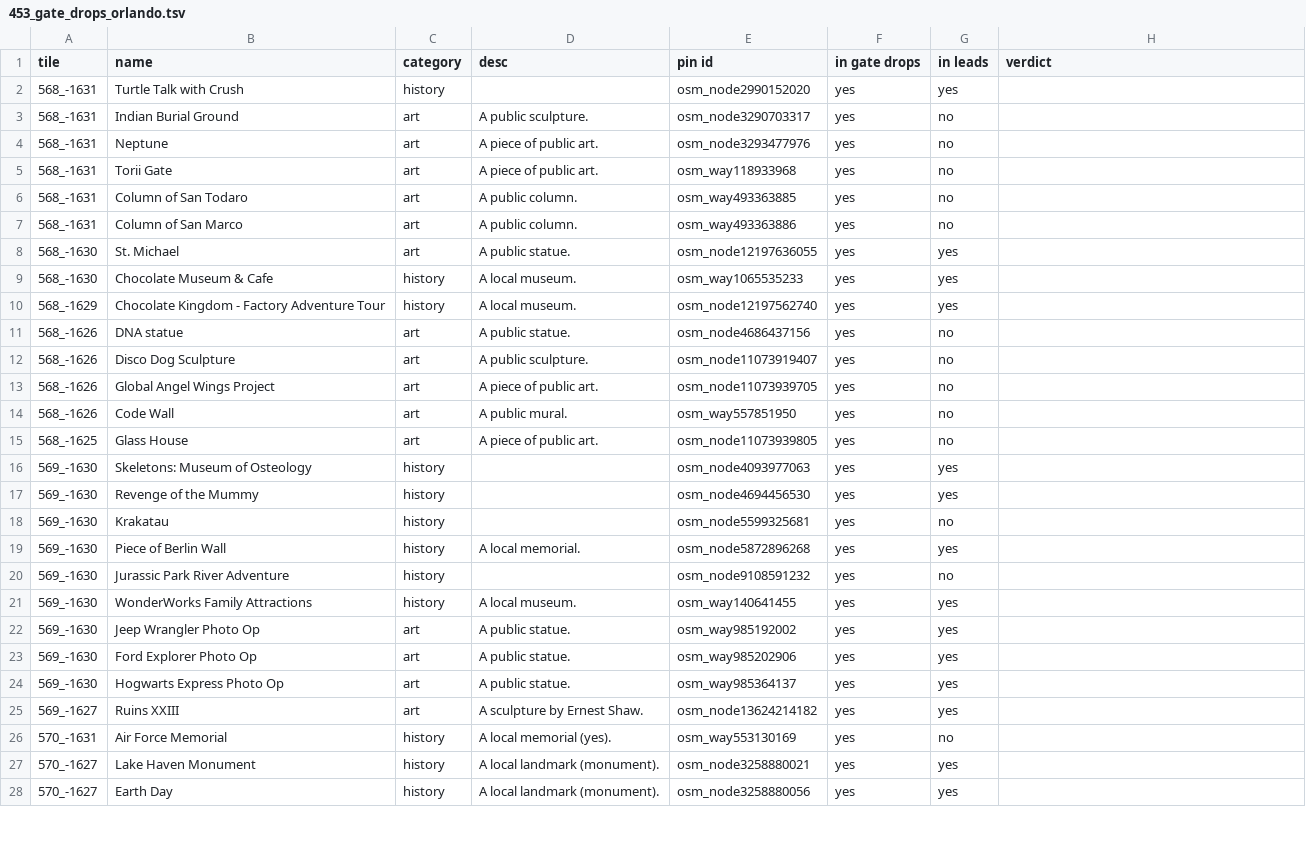
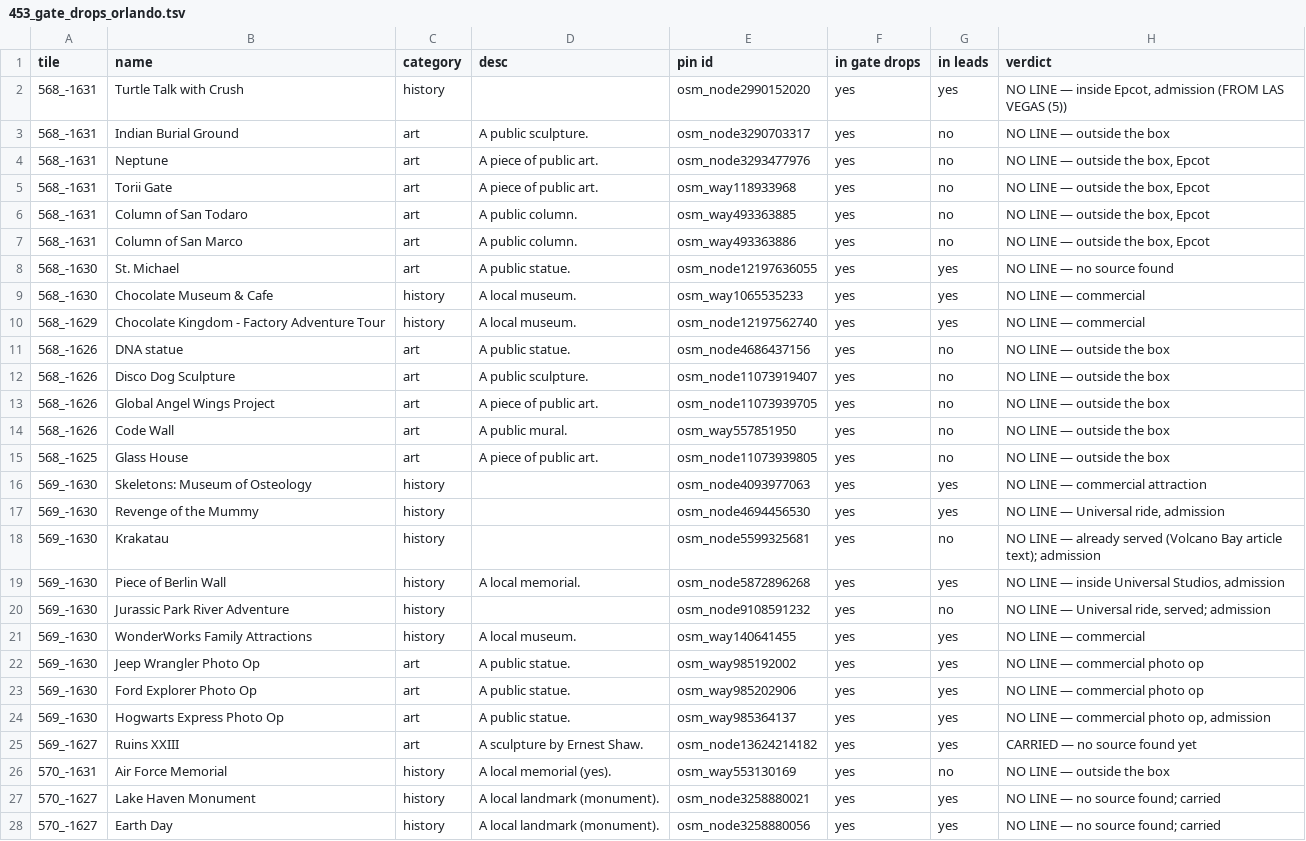
Before and after one commit to ethanmilesbeverly-create/localy, a TSV file: 453_gate_drops_orlando.tsv, drawn as a sheet; only a part is shown; the diff covers the shown part only.

```diff
--- a/453_gate_drops_orlando.tsv
+++ b/453_gate_drops_orlando.tsv
@@ -1,28 +1,28 @@
 tile	name	category	desc	pin id	in gate drops	in leads	verdict
-568_-1631	Turtle Talk with Crush	history		osm_node2990152020	yes	yes	
-568_-1631	Indian Burial Ground	art	A public sculpture.	osm_node3290703317	yes	no	
-568_-1631	Neptune	art	A piece of public art.	osm_node3293477976	yes	no	
-568_-1631	Torii Gate	art	A piece of public art.	osm_way118933968	yes	no	
-568_-1631	Column of San Todaro	art	A public column.	osm_way493363885	yes	no	
-568_-1631	Column of San Marco	art	A public column.	osm_way493363886	yes	no	
-568_-1630	St. Michael	art	A public statue.	osm_node12197636055	yes	yes	
-568_-1630	Chocolate Museum & Cafe	history	A local museum.	osm_way1065535233	yes	yes	
-568_-1629	Chocolate Kingdom - Factory Adventure Tour	history	A local museum.	osm_node12197562740	yes	yes	
-568_-1626	DNA statue	art	A public statue.	osm_node4686437156	yes	no	
-568_-1626	Disco Dog Sculpture	art	A public sculpture.	osm_node11073919407	yes	no	
-568_-1626	Global Angel Wings Project	art	A piece of public art.	osm_node11073939705	yes	no	
-568_-1626	Code Wall	art	A public mural.	osm_way557851950	yes	no	
-568_-1625	Glass House	art	A piece of public art.	osm_node11073939805	yes	no	
-569_-1630	Skeletons: Museum of Osteology	history		osm_node4093977063	yes	yes	
-569_-1630	Revenge of the Mummy	history		osm_node4694456530	yes	yes	
-569_-1630	Krakatau	history		osm_node5599325681	yes	no	
-569_-1630	Piece of Berlin Wall	history	A local memorial.	osm_node5872896268	yes	yes	
-569_-1630	Jurassic Park River Adventure	history		osm_node9108591232	yes	no	
-569_-1630	WonderWorks Family Attractions	history	A local museum.	osm_way140641455	yes	yes	
-569_-1630	Jeep Wrangler Photo Op	art	A public statue.	osm_way985192002	yes	yes	
-569_-1630	Ford Explorer Photo Op	art	A public statue.	osm_way985202906	yes	yes	
-569_-1630	Hogwarts Express Photo Op	art	A public statue.	osm_way985364137	yes	yes	
-569_-1627	Ruins XXIII	art	A sculpture by Ernest Shaw.	osm_node13624214182	yes	yes	
-570_-1631	Air Force Memorial	history	A local memorial (yes).	osm_way553130169	yes	no	
-570_-1627	Lake Haven Monument	history	A local landmark (monument).	osm_node3258880021	yes	yes	
-570_-1627	Earth Day	history	A local landmark (monument).	osm_node3258880056	yes	yes	
+568_-1631	Turtle Talk with Crush	history		osm_node2990152020	yes	yes	NO LINE — inside Epcot, admission (FROM LAS VEGAS (5))
+568_-1631	Indian Burial Ground	art	A public sculpture.	osm_node3290703317	yes	no	NO LINE — outside the box
+568_-1631	Neptune	art	A piece of public art.	osm_node3293477976	yes	no	NO LINE — outside the box, Epcot
+568_-1631	Torii Gate	art	A piece of public art.	osm_way118933968	yes	no	NO LINE — outside the box, Epcot
+568_-1631	Column of San Todaro	art	A public column.	osm_way493363885	yes	no	NO LINE — outside the box, Epcot
+568_-1631	Column of San Marco	art	A public column.	osm_way493363886	yes	no	NO LINE — outside the box, Epcot
+568_-1630	St. Michael	art	A public statue.	osm_node12197636055	yes	yes	NO LINE — no source found
+568_-1630	Chocolate Museum & Cafe	history	A local museum.	osm_way1065535233	yes	yes	NO LINE — commercial
+568_-1629	Chocolate Kingdom - Factory Adventure Tour	history	A local museum.	osm_node12197562740	yes	yes	NO LINE — commercial
+568_-1626	DNA statue	art	A public statue.	osm_node4686437156	yes	no	NO LINE — outside the box
+568_-1626	Disco Dog Sculpture	art	A public sculpture.	osm_node11073919407	yes	no	NO LINE — outside the box
+568_-1626	Global Angel Wings Project	art	A piece of public art.	osm_node11073939705	yes	no	NO LINE — outside the box
+568_-1626	Code Wall	art	A public mural.	osm_way557851950	yes	no	NO LINE — outside the box
+568_-1625	Glass House	art	A piece of public art.	osm_node11073939805	yes	no	NO LINE — outside the box
+569_-1630	Skeletons: Museum of Osteology	history		osm_node4093977063	yes	yes	NO LINE — commercial attraction
+569_-1630	Revenge of the Mummy	history		osm_node4694456530	yes	yes	NO LINE — Universal ride, admission
+569_-1630	Krakatau	history		osm_node5599325681	yes	no	NO LINE — already served (Volcano Bay article text); admission
+569_-1630	Piece of Berlin Wall	history	A local memorial.	osm_node5872896268	yes	yes	NO LINE — inside Universal Studios, admission
+569_-1630	Jurassic Park River Adventure	history		osm_node9108591232	yes	no	NO LINE — Universal ride, served; admission
+569_-1630	WonderWorks Family Attractions	history	A local museum.	osm_way140641455	yes	yes	NO LINE — commercial
+569_-1630	Jeep Wrangler Photo Op	art	A public statue.	osm_way985192002	yes	yes	NO LINE — commercial photo op
+569_-1630	Ford Explorer Photo Op	art	A public statue.	osm_way985202906	yes	yes	NO LINE — commercial photo op
+569_-1630	Hogwarts Express Photo Op	art	A public statue.	osm_way985364137	yes	yes	NO LINE — commercial photo op, admission
+569_-1627	Ruins XXIII	art	A sculpture by Ernest Shaw.	osm_node13624214182	yes	yes	CARRIED — no source found yet
+570_-1631	Air Force Memorial	history	A local memorial (yes).	osm_way553130169	yes	no	NO LINE — outside the box
+570_-1627	Lake Haven Monument	history	A local landmark (monument).	osm_node3258880021	yes	yes	NO LINE — no source found; carried
+570_-1627	Earth Day	history	A local landmark (monument).	osm_node3258880056	yes	yes	NO LINE — no source found; carried
```
Also changed, not shown: 36 edited cells elsewhere in this file, 453_sort_orlando.tsv, 4 other files.
